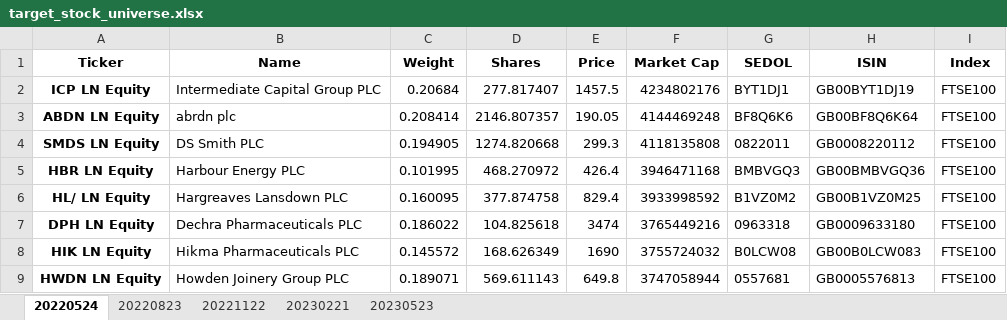
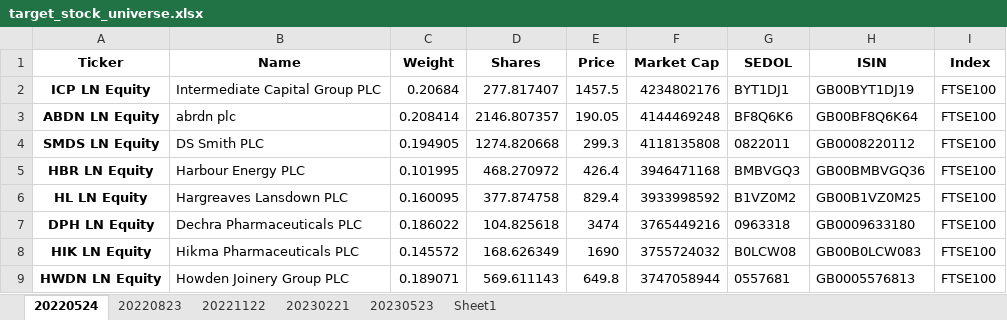
Before and after one commit to Finsinyur/QF603_QAFM_Project, an Excel workbook: output/target_stock_universe.xlsx, sheet 20220524, drawn as a sheet; only a part is shown; values as stored, in another font and other column widths than the file's, no borders; the diff names each change by its address in the sheet, - before the commit and + after, or states it on an @@ line.

```diff
--- a/output/target_stock_universe.xlsx (sheet 20220524)
+++ b/output/target_stock_universe.xlsx (sheet 20220524)
+sheet tab: Sheet1
-A6 (Ticker): HL/ LN Equity
+A6 (Ticker): HL LN Equity
```
Also changed, not shown: 4 other files.
